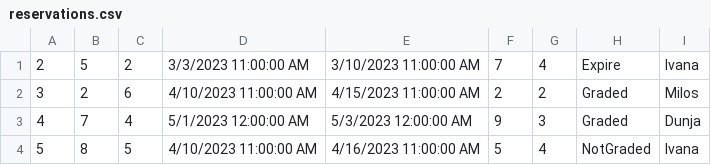
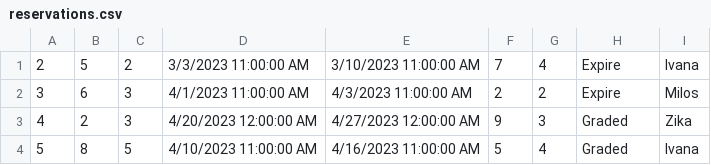
Before and after one commit to teodorazunic/SIMS, a CSV file: SIMS-Initial-Project-main/InitialProject/InitialProject/Resources/Data/reservations.csv, drawn as a sheet.

```diff
--- a/SIMS-Initial-Project-main/InitialProject/InitialProject/Resources/Data/reservations.csv
+++ b/SIMS-Initial-Project-main/InitialProject/InitialProject/Resources/Data/reservations.csv
@@ -1,4 +1,4 @@
 2|5|2|3/3/2023 11:00:00 AM|3/10/2023 11:00:00 AM|7|4|Expire|Ivana
-3|2|6|4/10/2023 11:00:00 AM|4/15/2023 11:00:00 AM|2|2|Graded|Milos
-4|7|4|5/1/2023 12:00:00 AM|5/3/2023 12:00:00 AM|9|3|Graded|Dunja
-5|8|5|4/10/2023 11:00:00 AM|4/16/2023 11:00:00 AM|5|4|NotGraded|Ivana
+3|6|3|4/1/2023 11:00:00 AM|4/3/2023 11:00:00 AM|2|2|Expire|Milos
+4|2|3|4/20/2023 12:00:00 AM|4/27/2023 12:00:00 AM|9|3|Graded|Zika
+5|8|5|4/10/2023 11:00:00 AM|4/16/2023 11:00:00 AM|5|4|Graded|Ivana
```
Also changed, not shown: 3 other files.
